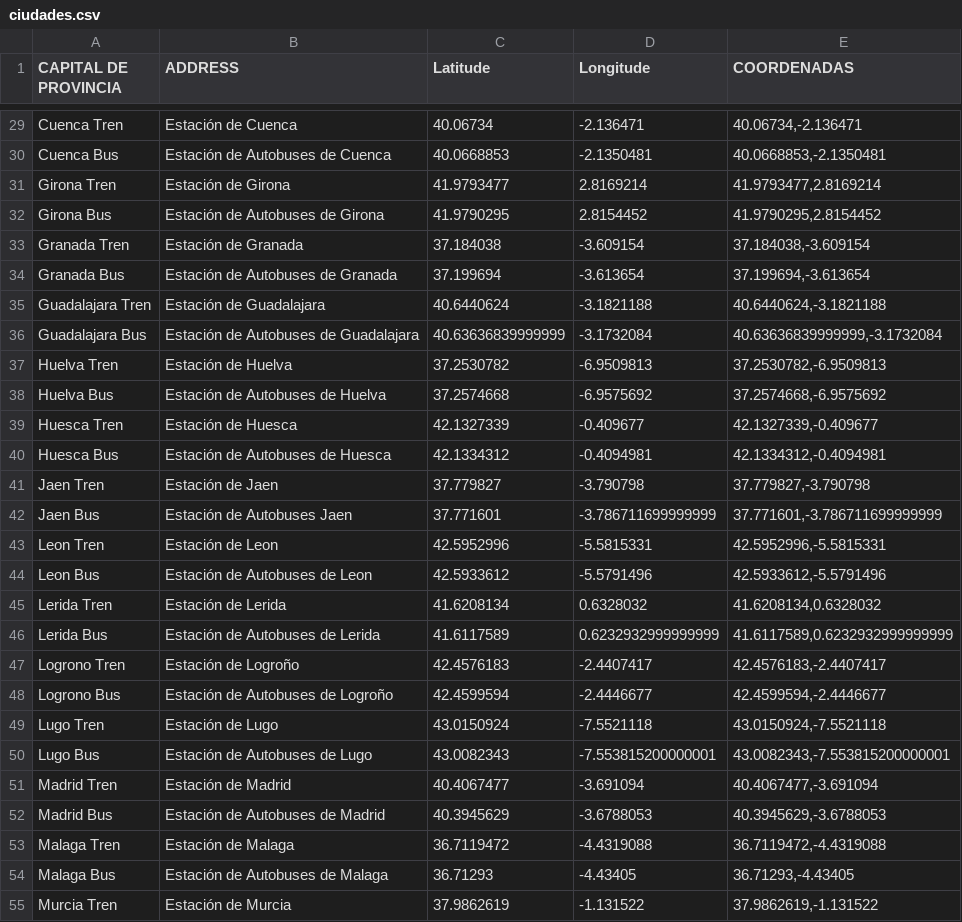
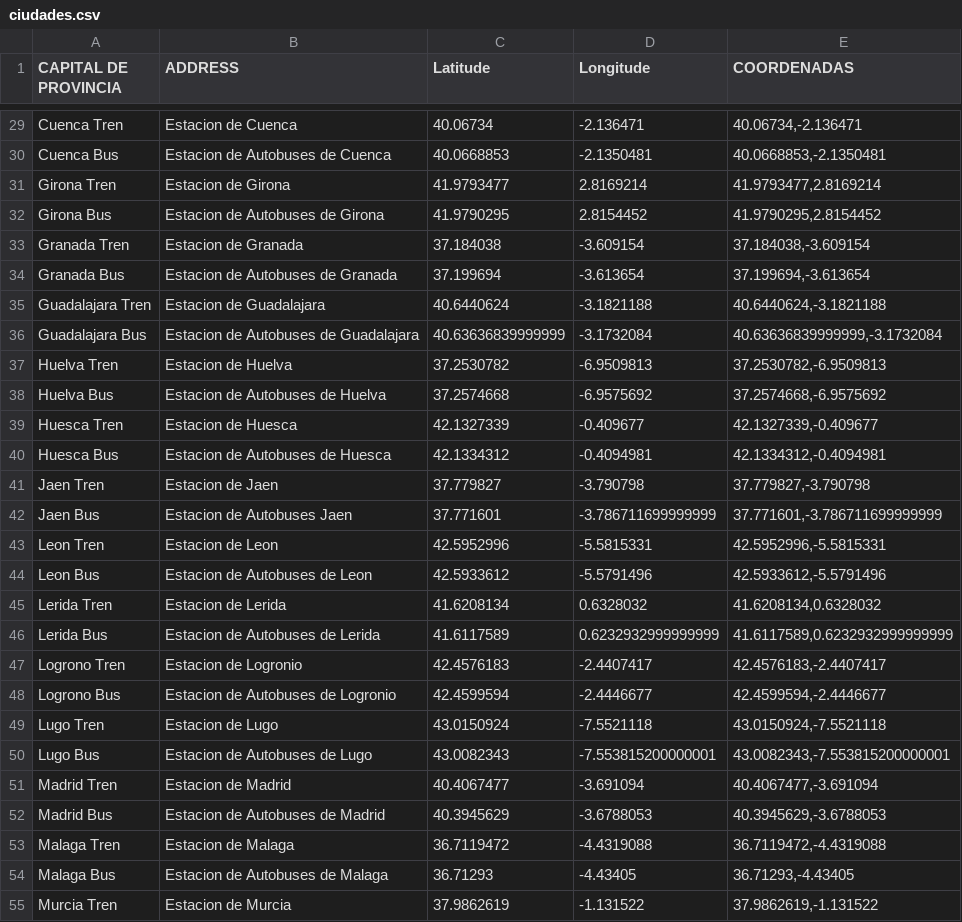
Before and after one commit to luciatomainodelacr/TFM, a CSV file: Datasets/PuntosO_D/GeocodingAPI/ciudades.csv, drawn as a sheet; only a part is shown, gaps mark what is left out; the diff covers the shown part only; the diff names each change by its address in the sheet, - before the commit and + after, or states it on an @@ line.

```diff
--- a/Datasets/PuntosO_D/GeocodingAPI/ciudades.csv
+++ b/Datasets/PuntosO_D/GeocodingAPI/ciudades.csv
-B29 (ADDRESS): Estación de Cuenca
+B29 (ADDRESS): Estacion de Cuenca
-B30 (ADDRESS): Estación de Autobuses de Cuenca
+B30 (ADDRESS): Estacion de Autobuses de Cuenca
-B31 (ADDRESS): Estación de Girona
+B31 (ADDRESS): Estacion de Girona
-B32 (ADDRESS): Estación de Autobuses de Girona
+B32 (ADDRESS): Estacion de Autobuses de Girona
-B33 (ADDRESS): Estación de Granada
+B33 (ADDRESS): Estacion de Granada
-B34 (ADDRESS): Estación de Autobuses de Granada
+B34 (ADDRESS): Estacion de Autobuses de Granada
-B35 (ADDRESS): Estación de Guadalajara
+B35 (ADDRESS): Estacion de Guadalajara
-B36 (ADDRESS): Estación de Autobuses de Guadalajara
+B36 (ADDRESS): Estacion de Autobuses de Guadalajara
-B37 (ADDRESS): Estación de Huelva
+B37 (ADDRESS): Estacion de Huelva
-B38 (ADDRESS): Estación de Autobuses de Huelva
+B38 (ADDRESS): Estacion de Autobuses de Huelva
-B39 (ADDRESS): Estación de Huesca
+B39 (ADDRESS): Estacion de Huesca
-B40 (ADDRESS): Estación de Autobuses de Huesca
+B40 (ADDRESS): Estacion de Autobuses de Huesca
-B41 (ADDRESS): Estación de Jaen
+B41 (ADDRESS): Estacion de Jaen
-B42 (ADDRESS): Estación de Autobuses Jaen
+B42 (ADDRESS): Estacion de Autobuses Jaen
-B43 (ADDRESS): Estación de Leon
+B43 (ADDRESS): Estacion de Leon
-B44 (ADDRESS): Estación de Autobuses de Leon
+B44 (ADDRESS): Estacion de Autobuses de Leon
-B45 (ADDRESS): Estación de Lerida
+B45 (ADDRESS): Estacion de Lerida
-B46 (ADDRESS): Estación de Autobuses de Lerida
+B46 (ADDRESS): Estacion de Autobuses de Lerida
-B47 (ADDRESS): Estación de Logroño
+B47 (ADDRESS): Estacion de Logronio
-B48 (ADDRESS): Estación de Autobuses de Logroño
+B48 (ADDRESS): Estacion de Autobuses de Logronio
-B49 (ADDRESS): Estación de Lugo
+B49 (ADDRESS): Estacion de Lugo
-B50 (ADDRESS): Estación de Autobuses de Lugo
+B50 (ADDRESS): Estacion de Autobuses de Lugo
-B51 (ADDRESS): Estación de Madrid
+B51 (ADDRESS): Estacion de Madrid
-B52 (ADDRESS): Estación de Autobuses de Madrid
+B52 (ADDRESS): Estacion de Autobuses de Madrid
-B53 (ADDRESS): Estación de Malaga
+B53 (ADDRESS): Estacion de Malaga
-B54 (ADDRESS): Estación de Autobuses de Malaga
+B54 (ADDRESS): Estacion de Autobuses de Malaga
-B55 (ADDRESS): Estación de Murcia
+B55 (ADDRESS): Estacion de Murcia
```
Also changed, not shown: 67 edited cells elsewhere in this file, 3 other files.
